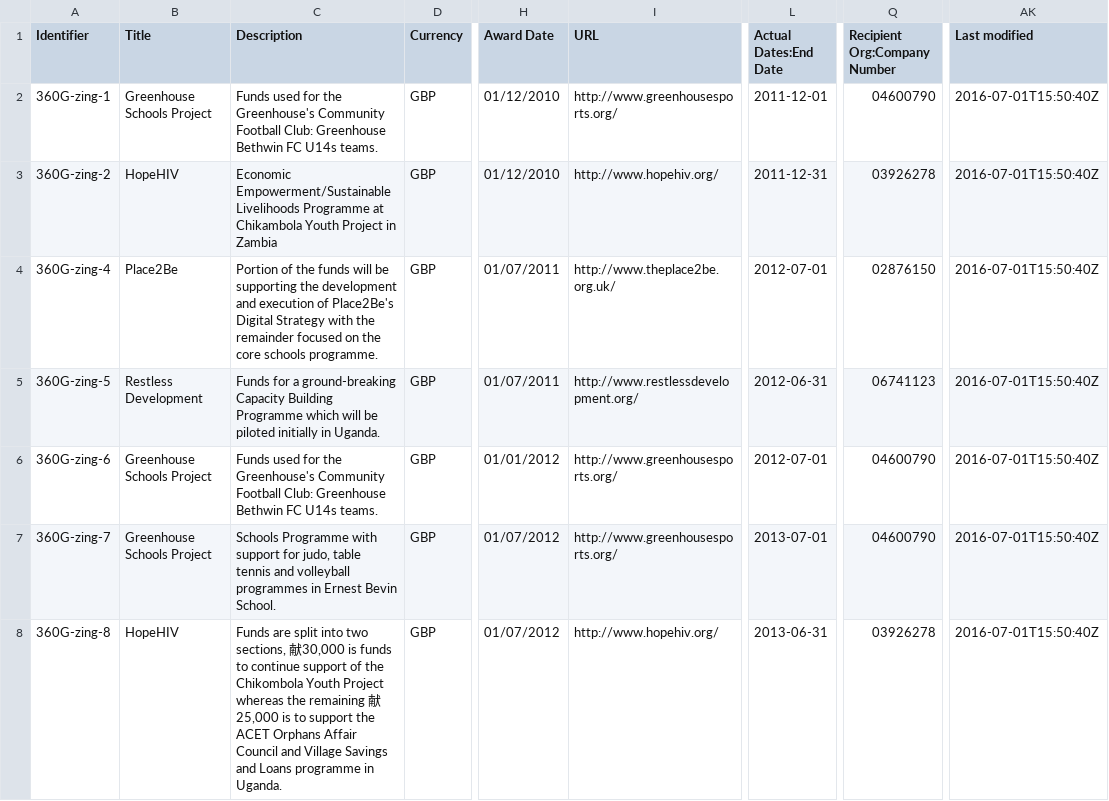
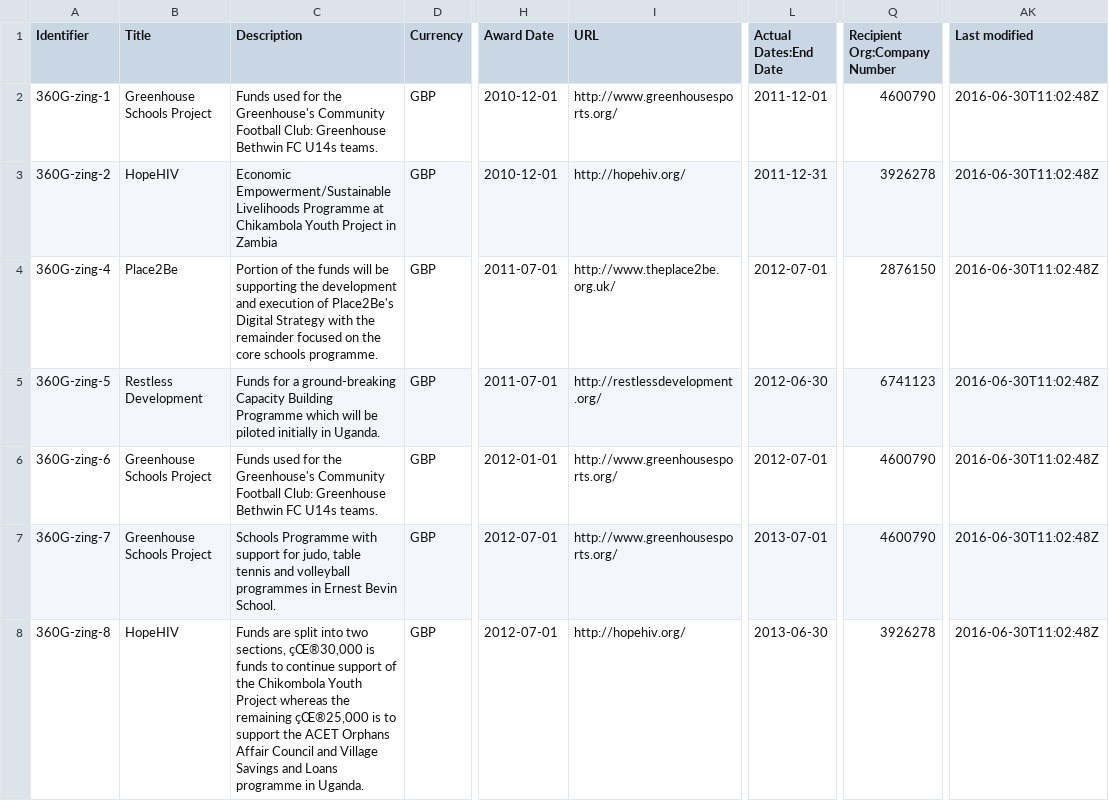
Before and after one commit to unleashing-potential/zing, a CSV file: open/grants.csv, drawn as a sheet; only a part is shown, gaps mark what is left out; the diff covers the shown part only; the diff names each change by its address in the sheet, - before the commit and + after, or states it on an @@ line.

```diff
--- a/open/grants.csv
+++ b/open/grants.csv
-H2:H3 (Award Date): 01/12/2010
+H2:H3 (Award Date): 2010-12-01
-Q2 (Recipient Org:Company Number): 04600790
+Q2 (Recipient Org:Company Number): 4600790
-AK2:AK8 (Last modified): 2016-07-01T15:50:40Z
+AK2:AK8 (Last modified): 2016-06-30T11:02:48Z
-I3 (URL): http://www.hopehiv.org/
+I3 (URL): http://hopehiv.org/
-Q3 (Recipient Org:Company Number): 03926278
+Q3 (Recipient Org:Company Number): 3926278
-H4:H5 (Award Date): 01/07/2011
+H4:H5 (Award Date): 2011-07-01
-Q4 (Recipient Org:Company Number): 02876150
+Q4 (Recipient Org:Company Number): 2876150
-I5 (URL): http://www.restlessdevelopment.org/
+I5 (URL): http://restlessdevelopment.org/
-L5 (Actual Dates:End Date): 2012-06-31
+L5 (Actual Dates:End Date): 2012-06-30
-Q5 (Recipient Org:Company Number): 06741123
+Q5 (Recipient Org:Company Number): 6741123
-H6 (Award Date): 01/01/2012
+H6 (Award Date): 2012-01-01
-Q6:Q7 (Recipient Org:Company Number): 04600790
+Q6:Q7 (Recipient Org:Company Number): 4600790
-H7:H8 (Award Date): 01/07/2012
+H7:H8 (Award Date): 2012-07-01
-C8 (Description): …two sections, 献30,000 is funds to continue support of the Chikombola Youth Project whereas the remaining 献25,000 is to…
+C8 (Description): …two sections, çŒ®30,000 is funds to continue support of the Chikombola Youth Project whereas the remaining çŒ®25,000 is to…
-I8 (URL): http://www.hopehiv.org/
+I8 (URL): http://hopehiv.org/
-L8 (Actual Dates:End Date): 2013-06-31
+L8 (Actual Dates:End Date): 2013-06-30
-Q8 (Recipient Org:Company Number): 03926278
+Q8 (Recipient Org:Company Number): 3926278
```
Also changed, not shown: 110 edited cells elsewhere in this file, 1 other file.
